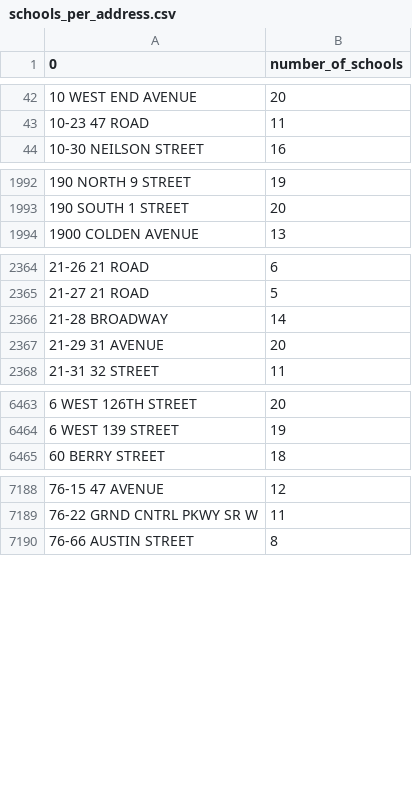
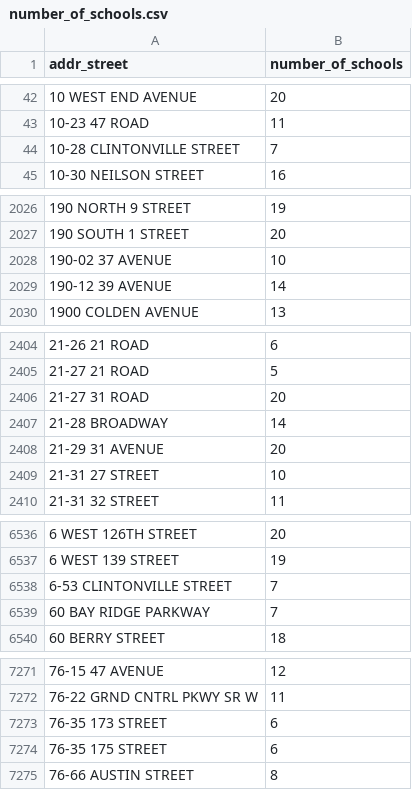
Before and after one commit to oscarchong/itds_fall_2019, a CSV file: number_of_schools.csv (was schools_per_address.csv), drawn as a sheet; only a part is shown, gaps mark what is left out; the diff covers the shown part only.

```diff
--- a/schools_per_address.csv
+++ b/number_of_schools.csv
@@ -1 +1 @@
-0,number_of_schools
+addr_street,number_of_schools
@@ -43,2 +43,3 @@
 10-23 47 ROAD,11
+10-28 CLINTONVILLE STREET,7
 10-30 NEILSON STREET,16
@@ -1993,2 +2027,4 @@
 190 SOUTH 1 STREET,20
+190-02 37 AVENUE,10
+190-12 39 AVENUE,14
 1900 COLDEN AVENUE,13
@@ -2365,4 +2405,6 @@
 21-27 21 ROAD,5
+21-27 31 ROAD,20
 21-28 BROADWAY,14
 21-29 31 AVENUE,20
+21-31 27 STREET,10
 21-31 32 STREET,11
@@ -6464,2 +6537,4 @@
 6 WEST 139 STREET,19
+6-53 CLINTONVILLE STREET,7
+60 BAY RIDGE PARKWAY,7
 60 BERRY STREET,18
@@ -7189,2 +7272,4 @@
 76-22 GRND CNTRL PKWY SR W,11
+76-35 173 STREET,6
+76-35 175 STREET,6
 76-66 AUSTIN STREET,8
```
Also changed, not shown: 84 added rows elsewhere in this file, number_of_parks_updated.csv, 2 other files.
